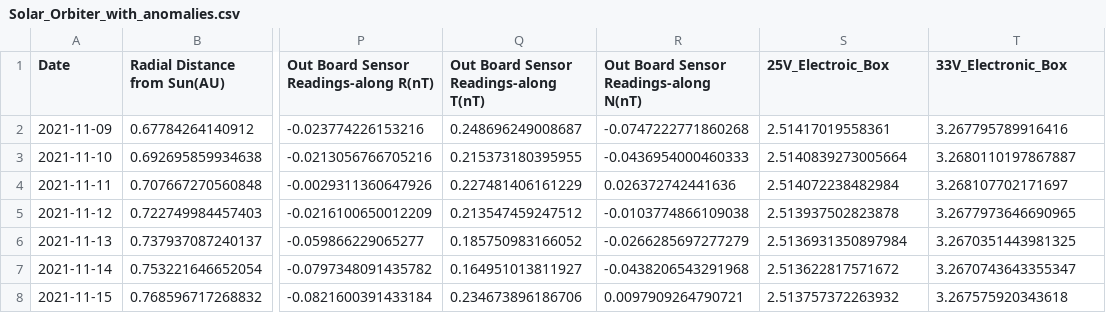
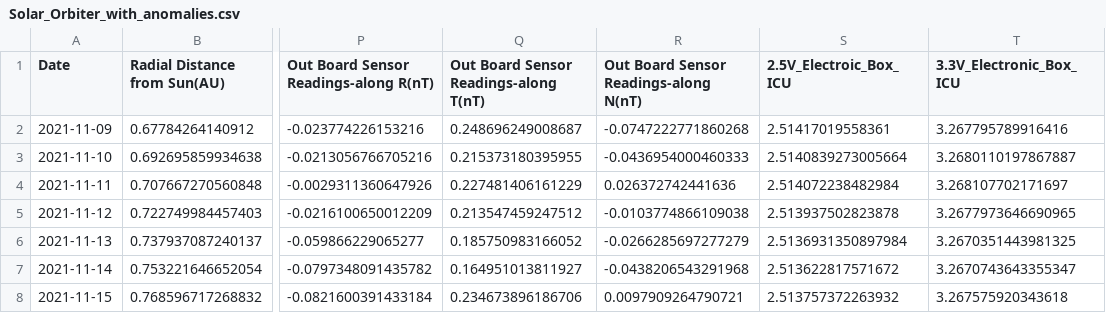
Before and after one commit to Rishie123/Instruments-Solar-Orbiter, a CSV file: src/Solar_Orbiter_with_anomalies.csv, drawn as a sheet; only a part is shown, gaps mark what is left out; the diff names each change by its address in the sheet, - before the commit and + after, or states it on an @@ line.

Commit message:
Update Solar_Orbiter_with_anomalies.csv

```diff
--- a/src/Solar_Orbiter_with_anomalies.csv
+++ b/src/Solar_Orbiter_with_anomalies.csv
-S1: 25V_Electroic_Box
+S1: 2.5V_Electroic_Box_ICU
-T1: 33V_Electronic_Box
+T1: 3.3V_Electronic_Box_ICU
```
